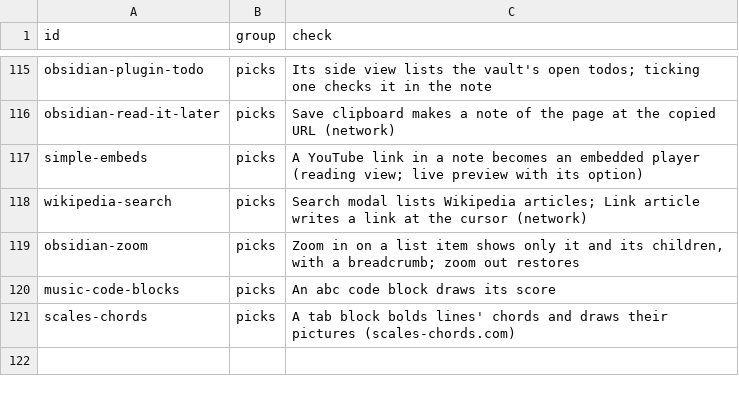
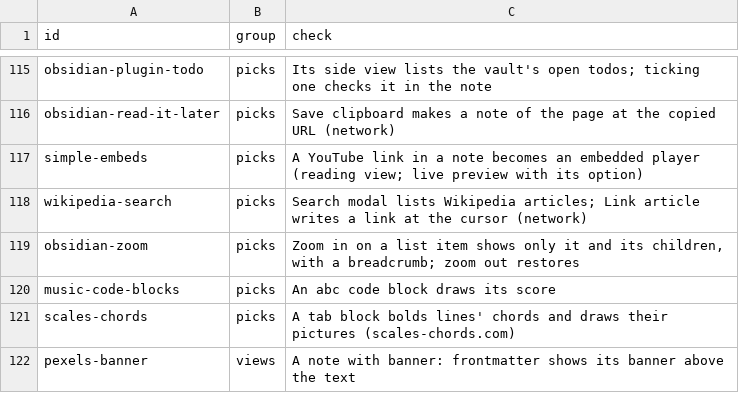
Before and after one commit to Vaultite/plugins, a TSV file: plugin-compat/.test/catalog.tsv, drawn as a sheet; only a part is shown, gaps mark what is left out.

```diff
--- a/plugin-compat/.test/catalog.tsv
+++ b/plugin-compat/.test/catalog.tsv
@@ -121 +121,2 @@ music-code-blocks	picks	An abc code block draws its score
 scales-chords	picks	A tab block bolds lines' chords and draws their pictures (scales-chords.com)
+pexels-banner	views	A note with banner: frontmatter shows its banner above the text
```
Also changed, not shown: plugin-compat/.test/results/views.tsv, 4 other files.
